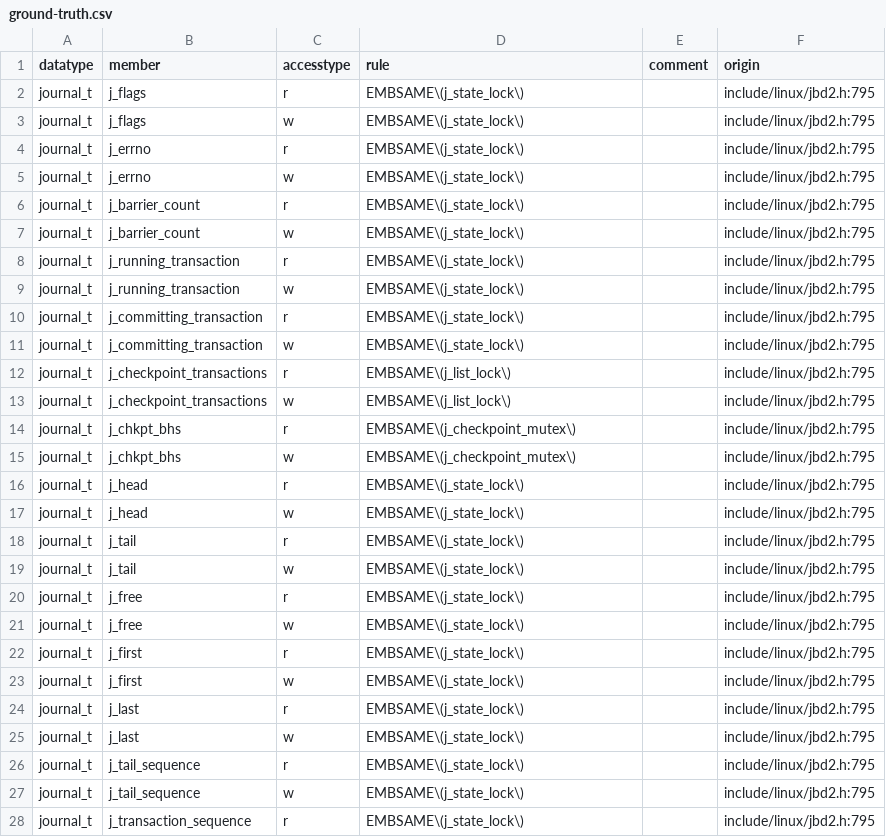
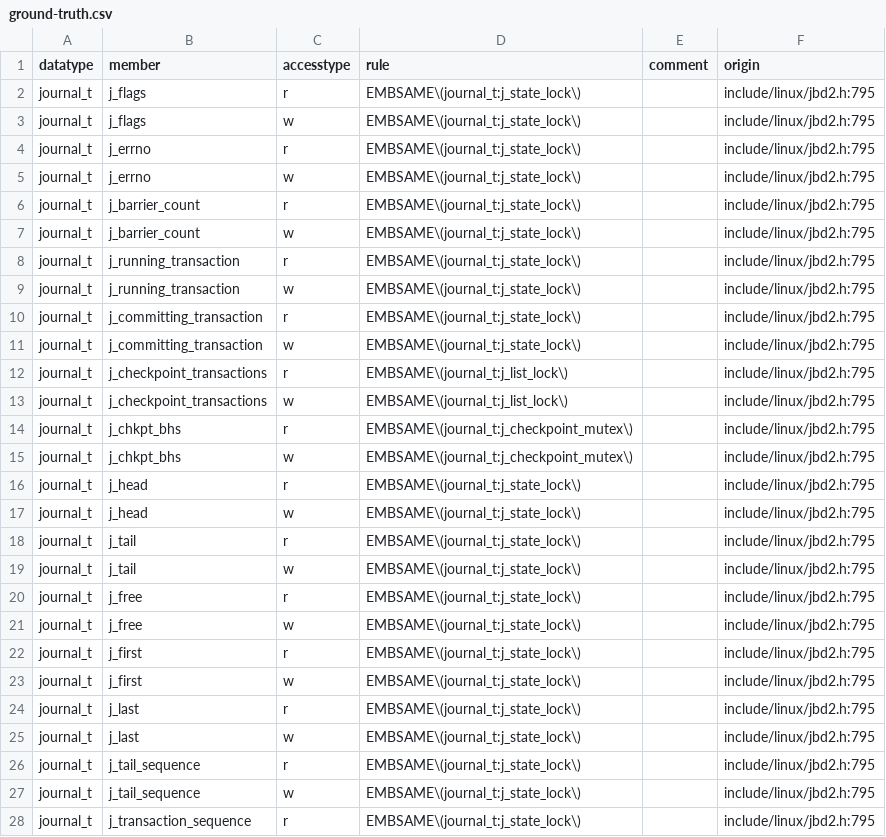
Before and after one commit to merlinscholz/lockdoc-tools, a CSV file: data/ground-truth.csv, drawn as a sheet; only a part is shown; the diff covers the shown part only.

```diff
--- a/data/ground-truth.csv
+++ b/data/ground-truth.csv
@@ -1,28 +1,28 @@
 datatype;member;accesstype;rule;comment;origin
-journal_t;j_flags;r;EMBSAME\(j_state_lock\);;include/linux/jbd2.h:795
-journal_t;j_flags;w;EMBSAME\(j_state_lock\);;include/linux/jbd2.h:795
-journal_t;j_errno;r;EMBSAME\(j_state_lock\);;include/linux/jbd2.h:795
-journal_t;j_errno;w;EMBSAME\(j_state_lock\);;include/linux/jbd2.h:795
-journal_t;j_barrier_count;r;EMBSAME\(j_state_lock\);;include/linux/jbd2.h:795
-journal_t;j_barrier_count;w;EMBSAME\(j_state_lock\);;include/linux/jbd2.h:795
-journal_t;j_running_transaction;r;EMBSAME\(j_state_lock\);;include/linux/jbd2.h:795
-journal_t;j_running_transaction;w;EMBSAME\(j_state_lock\);;include/linux/jbd2.h:795
-journal_t;j_committing_transaction;r;EMBSAME\(j_state_lock\);;include/linux/jbd2.h:795
-journal_t;j_committing_transaction;w;EMBSAME\(j_state_lock\);;include/linux/jbd2.h:795
-journal_t;j_checkpoint_transactions;r;EMBSAME\(j_list_lock\);;include/linux/jbd2.h:795
-journal_t;j_checkpoint_transactions;w;EMBSAME\(j_list_lock\);;include/linux/jbd2.h:795
-journal_t;j_chkpt_bhs;r;EMBSAME\(j_checkpoint_mutex\);;include/linux/jbd2.h:795
-journal_t;j_chkpt_bhs;w;EMBSAME\(j_checkpoint_mutex\);;include/linux/jbd2.h:795
-journal_t;j_head;r;EMBSAME\(j_state_lock\);;include/linux/jbd2.h:795
-journal_t;j_head;w;EMBSAME\(j_state_lock\);;include/linux/jbd2.h:795
-journal_t;j_tail;r;EMBSAME\(j_state_lock\);;include/linux/jbd2.h:795
-journal_t;j_tail;w;EMBSAME\(j_state_lock\);;include/linux/jbd2.h:795
-journal_t;j_free;r;EMBSAME\(j_state_lock\);;include/linux/jbd2.h:795
-journal_t;j_free;w;EMBSAME\(j_state_lock\);;include/linux/jbd2.h:795
-journal_t;j_first;r;EMBSAME\(j_state_lock\);;include/linux/jbd2.h:795
-journal_t;j_first;w;EMBSAME\(j_state_lock\);;include/linux/jbd2.h:795
-journal_t;j_last;r;EMBSAME\(j_state_lock\);;include/linux/jbd2.h:795
-journal_t;j_last;w;EMBSAME\(j_state_lock\);;include/linux/jbd2.h:795
-journal_t;j_tail_sequence;r;EMBSAME\(j_state_lock\);;include/linux/jbd2.h:795
-journal_t;j_tail_sequence;w;EMBSAME\(j_state_lock\);;include/linux/jbd2.h:795
-journal_t;j_transaction_sequence;r;EMBSAME\(j_state_lock\);;include/linux/jbd2.h:795
+journal_t;j_flags;r;EMBSAME\(journal_t:j_state_lock\);;include/linux/jbd2.h:795
+journal_t;j_flags;w;EMBSAME\(journal_t:j_state_lock\);;include/linux/jbd2.h:795
+journal_t;j_errno;r;EMBSAME\(journal_t:j_state_lock\);;include/linux/jbd2.h:795
+journal_t;j_errno;w;EMBSAME\(journal_t:j_state_lock\);;include/linux/jbd2.h:795
+journal_t;j_barrier_count;r;EMBSAME\(journal_t:j_state_lock\);;include/linux/jbd2.h:795
+journal_t;j_barrier_count;w;EMBSAME\(journal_t:j_state_lock\);;include/linux/jbd2.h:795
+journal_t;j_running_transaction;r;EMBSAME\(journal_t:j_state_lock\);;include/linux/jbd2.h:795
+journal_t;j_running_transaction;w;EMBSAME\(journal_t:j_state_lock\);;include/linux/jbd2.h:795
+journal_t;j_committing_transaction;r;EMBSAME\(journal_t:j_state_lock\);;include/linux/jbd2.h:795
+journal_t;j_committing_transaction;w;EMBSAME\(journal_t:j_state_lock\);;include/linux/jbd2.h:795
+journal_t;j_checkpoint_transactions;r;EMBSAME\(journal_t:j_list_lock\);;include/linux/jbd2.h:795
+journal_t;j_checkpoint_transactions;w;EMBSAME\(journal_t:j_list_lock\);;include/linux/jbd2.h:795
+journal_t;j_chkpt_bhs;r;EMBSAME\(journal_t:j_checkpoint_mutex\);;include/linux/jbd2.h:795
+journal_t;j_chkpt_bhs;w;EMBSAME\(journal_t:j_checkpoint_mutex\);;include/linux/jbd2.h:795
+journal_t;j_head;r;EMBSAME\(journal_t:j_state_lock\);;include/linux/jbd2.h:795
+journal_t;j_head;w;EMBSAME\(journal_t:j_state_lock\);;include/linux/jbd2.h:795
+journal_t;j_tail;r;EMBSAME\(journal_t:j_state_lock\);;include/linux/jbd2.h:795
+journal_t;j_tail;w;EMBSAME\(journal_t:j_state_lock\);;include/linux/jbd2.h:795
+journal_t;j_free;r;EMBSAME\(journal_t:j_state_lock\);;include/linux/jbd2.h:795
+journal_t;j_free;w;EMBSAME\(journal_t:j_state_lock\);;include/linux/jbd2.h:795
+journal_t;j_first;r;EMBSAME\(journal_t:j_state_lock\);;include/linux/jbd2.h:795
+journal_t;j_first;w;EMBSAME\(journal_t:j_state_lock\);;include/linux/jbd2.h:795
+journal_t;j_last;r;EMBSAME\(journal_t:j_state_lock\);;include/linux/jbd2.h:795
+journal_t;j_last;w;EMBSAME\(journal_t:j_state_lock\);;include/linux/jbd2.h:795
+journal_t;j_tail_sequence;r;EMBSAME\(journal_t:j_state_lock\);;include/linux/jbd2.h:795
+journal_t;j_tail_sequence;w;EMBSAME\(journal_t:j_state_lock\);;include/linux/jbd2.h:795
+journal_t;j_transaction_sequence;r;EMBSAME\(journal_t:j_state_lock\);;include/linux/jbd2.h:795
```
Also changed, not shown: 70 edited cells elsewhere in this file.
